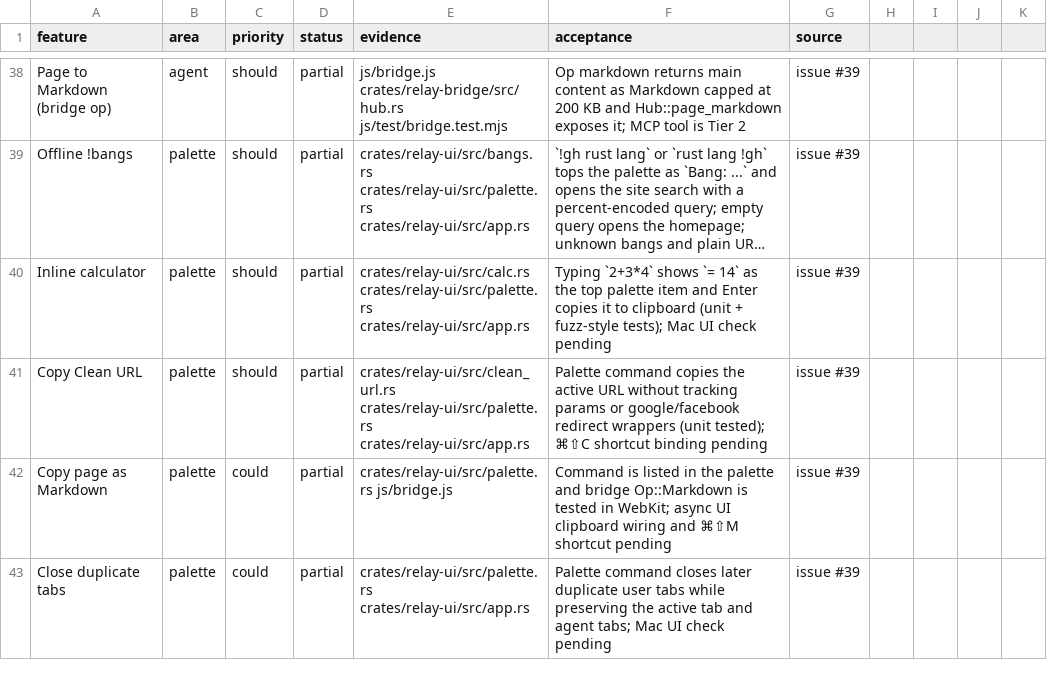
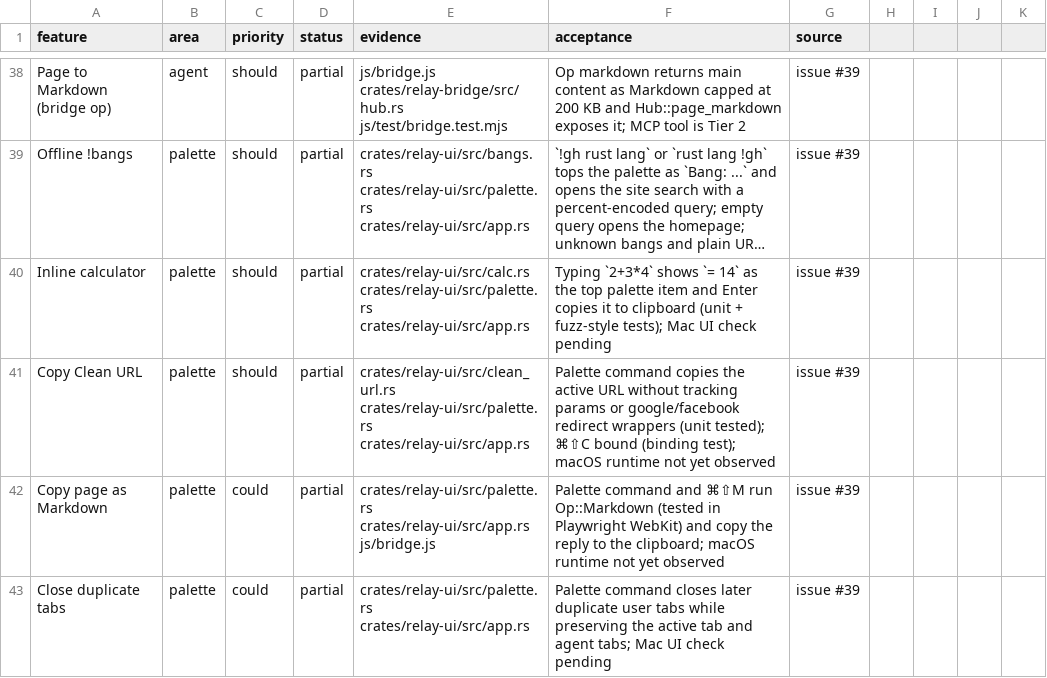
Before and after one commit to TomSzenessy/RelayBrowser, a CSV file: docs/product/features.csv, drawn as a sheet; only a part is shown, gaps mark what is left out; long unchanged cells end in …; the diff names each change by its address in the sheet, - before the commit and + after, or states it on an @@ line.

```diff
--- a/docs/product/features.csv
+++ b/docs/product/features.csv
-F41 (acceptance): …tested); ⌘⇧C shortcut binding pending
+F41 (acceptance): …tested); ⌘⇧C bound (binding test); macOS runtime not yet observed
-E42 (evidence): crates/relay-ui/src/palette.rs js/bridge.js
+E42 (evidence): crates/relay-ui/src/palette.rs crates/relay-ui/src/app.rs js/bridge.js
-F42 (acceptance): Command is listed in the palette and bridge Op::Markdown is tested in WebKit; async UI clipboard wiring and ⌘⇧M shortcut pending
+F42 (acceptance): Palette command and ⌘⇧M run Op::Markdown (tested in Playwright WebKit) and copy the reply to the clipboard; macOS runtime not yet observed
```
Also changed, not shown: 4 other files.
